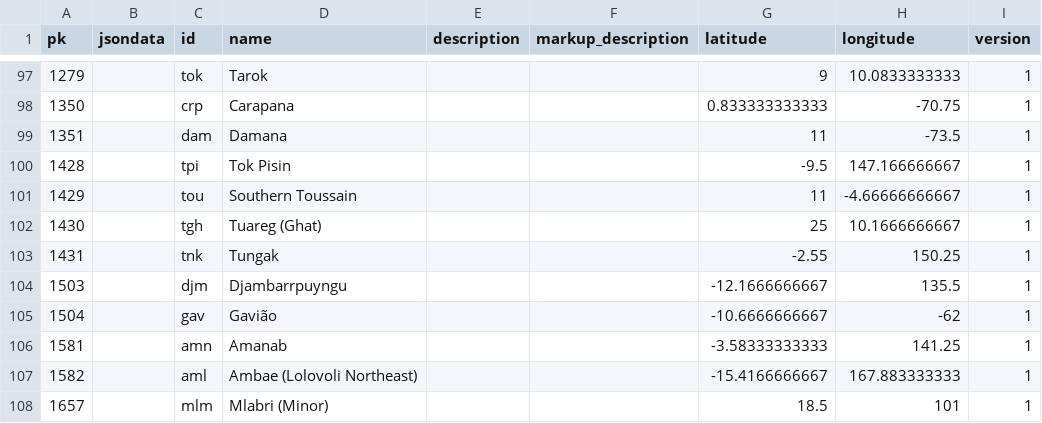
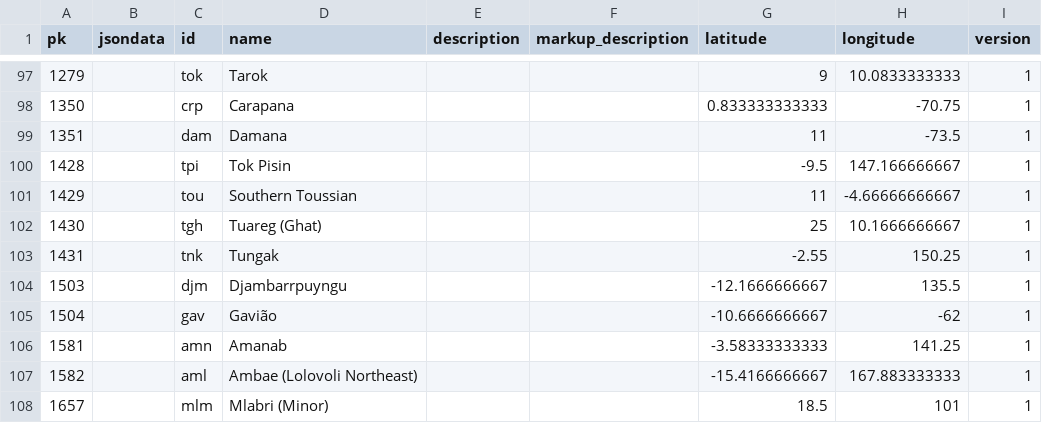
Before and after one commit to cldf-datasets/wals, a CSV file: raw/language.csv, drawn as a sheet; only a part is shown, gaps mark what is left out.

```diff
--- a/raw/language.csv
+++ b/raw/language.csv
@@ -100,3 +100,3 @@ pk,jsondata,id,name,description,markup_description,latitude,longitude,version
 1428,,tpi,Tok Pisin,,,-9.5,147.166666667,1
-1429,,tou,Southern Toussain,,,11,-4.66666666667,1
+1429,,tou,Southern Toussian,,,11,-4.66666666667,1
 1430,,tgh,Tuareg (Ghat),,,25,10.1666666667,1
```
Also changed, not shown: raw/genus.csv, raw/walslanguage.csv, 1 other file.
